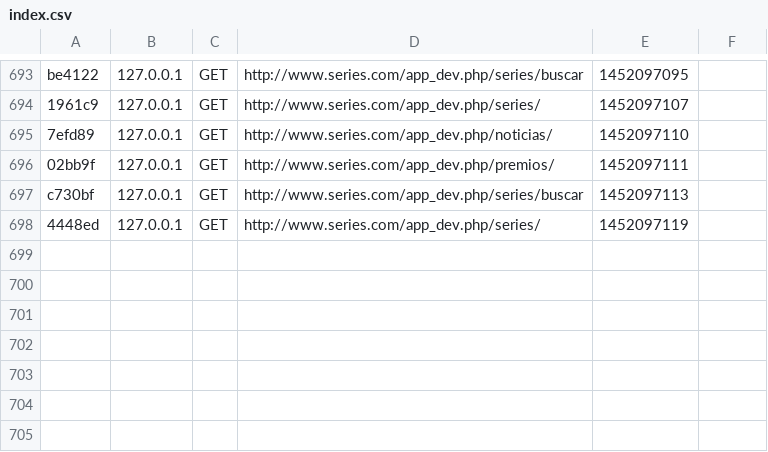
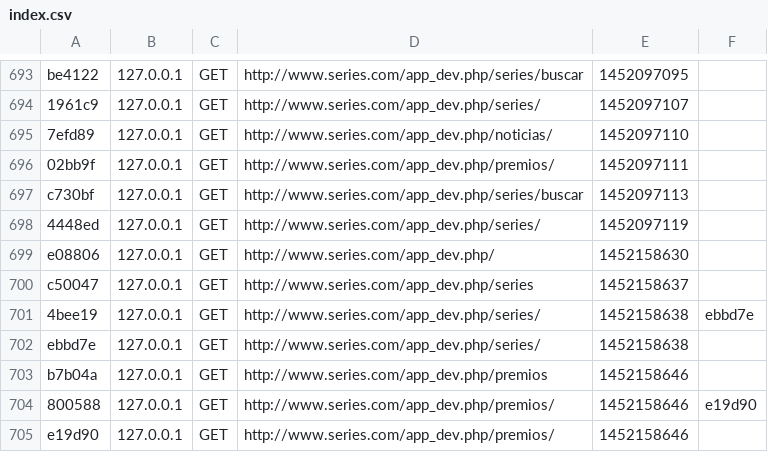
Before and after one commit to iker24/series, a CSV file: app/cache/dev/profiler/index.csv, drawn as a sheet; only a part is shown, gaps mark what is left out.

```diff
--- a/app/cache/dev/profiler/index.csv
+++ b/app/cache/dev/profiler/index.csv
@@ -698 +698,8 @@ c730bf,127.0.0.1,GET,http://www.series.com/app_dev.php/series/buscar,1452097113,
 4448ed,127.0.0.1,GET,http://www.series.com/app_dev.php/series/,1452097119,
+e08806,127.0.0.1,GET,http://www.series.com/app_dev.php/,1452158630,
+c50047,127.0.0.1,GET,http://www.series.com/app_dev.php/series,1452158637,
+4bee19,127.0.0.1,GET,http://www.series.com/app_dev.php/series/,1452158638,ebbd7e
+ebbd7e,127.0.0.1,GET,http://www.series.com/app_dev.php/series/,1452158638,
+b7b04a,127.0.0.1,GET,http://www.series.com/app_dev.php/premios,1452158646,
+800588,127.0.0.1,GET,http://www.series.com/app_dev.php/premios/,1452158646,e19d90
+e19d90,127.0.0.1,GET,http://www.series.com/app_dev.php/premios/,1452158646,
```
Also changed, not shown: 27 other files.
